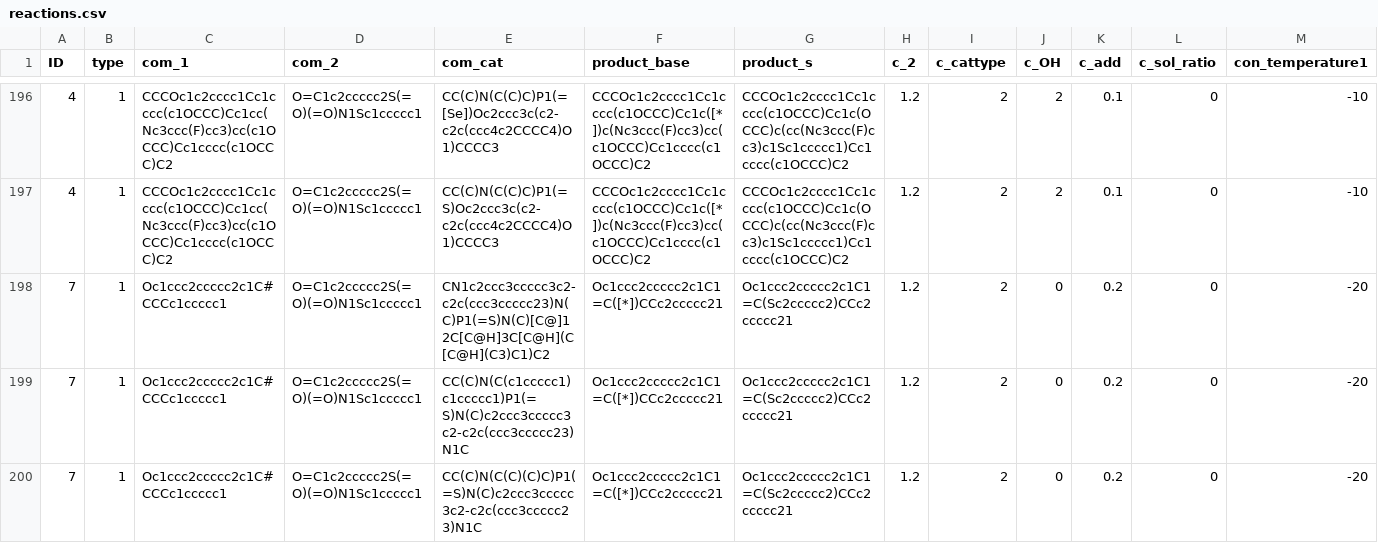
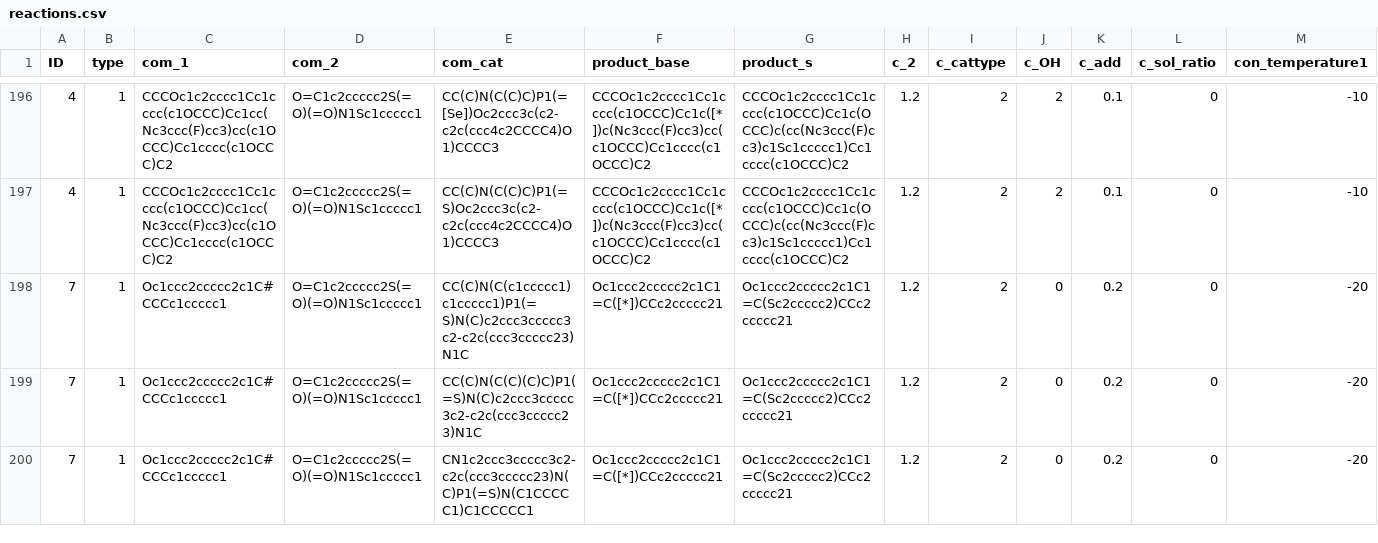
Before and after one commit to Greenire/CSCD, a CSV file: data/raw/reactions.csv, drawn as a sheet; only a part is shown, gaps mark what is left out; the shorter side is filled out with more unchanged rows; rows hold the shown columns only; the diff names each change by its address in the sheet, - before the commit and + after, or states it on an @@ line.

Commit message:
Add files via upload

```diff
--- a/data/raw/reactions.csv
+++ b/data/raw/reactions.csv
-row 198: 7 | 1 | Oc1ccc2ccccc2c1C#CCCc1ccccc1 | O=C1c2ccccc2S(=O)(=O)N1Sc1ccccc1 | CN1c2ccc3ccccc3c2-c2c(ccc3ccccc23)N(C)P1(=S)N(C)[C@]12C[C@H]3C[C@H](C[C@H](C3)C1)C2 | Oc1ccc2ccccc2c1C1=C([*])CCc2ccccc21 | Oc1ccc2ccccc2c1C1=C(Sc2ccccc2)CCc2ccccc21 | 1.2 | 2 | 0 | 0.2 | 0 | -20
```
